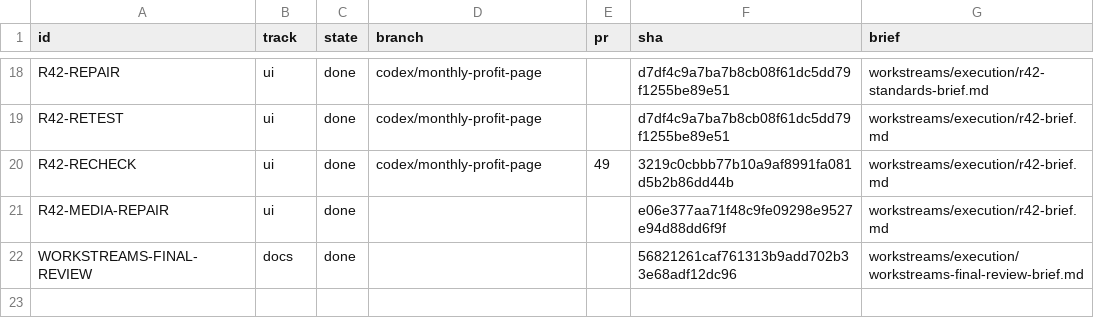
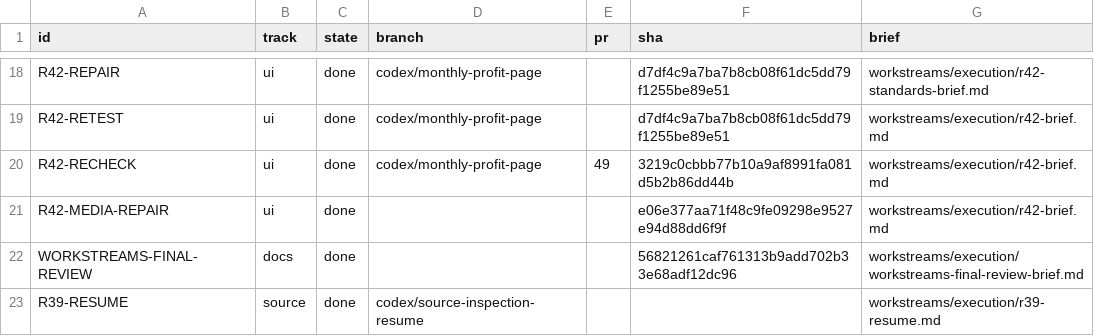
Before and after one commit to AlesSystems/esmer-market-analytics, a TSV file: workstreams/execution/units.tsv, drawn as a sheet; only a part is shown, gaps mark what is left out; the diff names each change by its address in the sheet, - before the commit and + after, or states it on an @@ line.

```diff
--- a/workstreams/execution/units.tsv
+++ b/workstreams/execution/units.tsv
+row 23: R39-RESUME | source | done | codex/source-inspection-resume |  |  | workstreams/execution/r39-resume.md
```
Also changed, not shown: workstreams/decisions.tsv, 35 other files.
